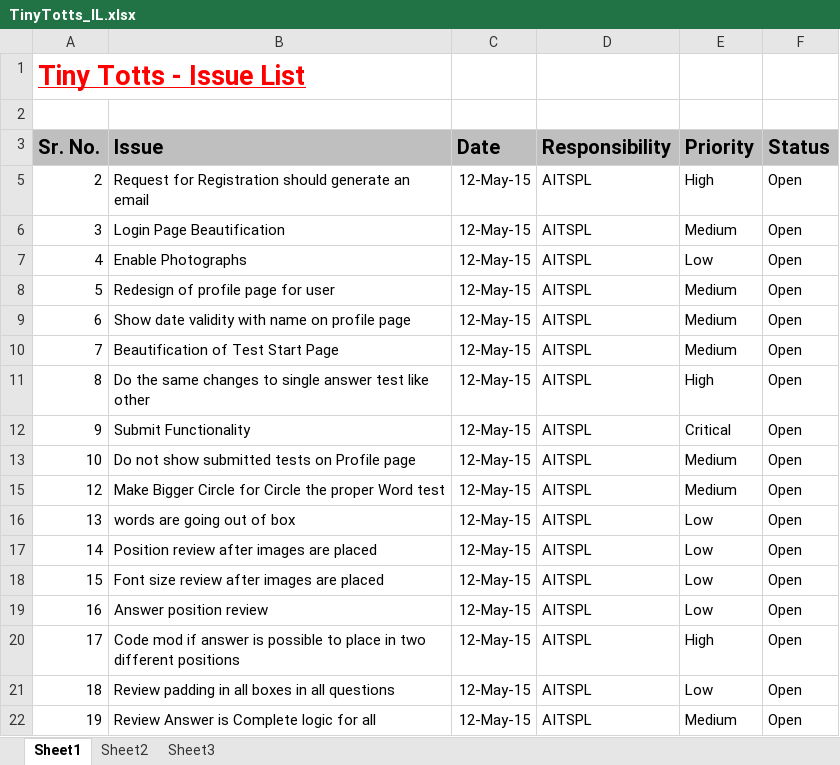
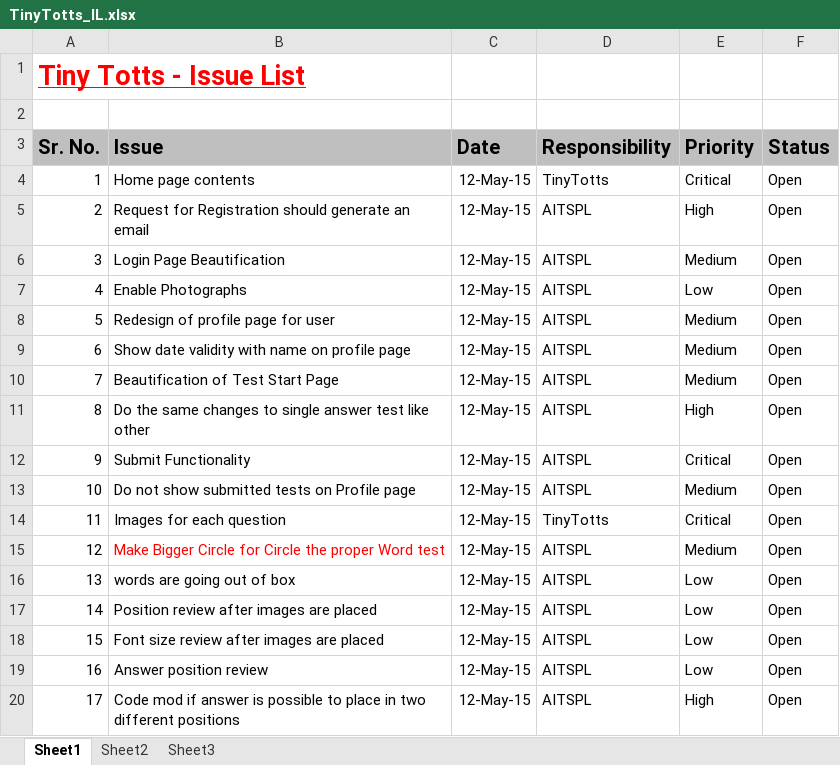
Before and after one commit to additionsolutions/tiny, an Excel workbook: TinyTotts_IL.xlsx, sheet Sheet1, drawn as a sheet; only a part is shown; the shorter side is filled out with more unchanged rows; values as stored, in another font and other column widths than the file's, no borders; the diff names each change by its address in the sheet, - before the commit and + after, or states it on an @@ line.

Commit message:
Version 0.81
Images change

```diff
--- a/TinyTotts_IL.xlsx (sheet Sheet1)
+++ b/TinyTotts_IL.xlsx (sheet Sheet1)
@@ row 4 unhidden: 1 | Home page contents | 12-May-15 | TinyTotts | Critical | Open @@
@@ row 14 unhidden: 11 | Images for each question | 12-May-15 | TinyTotts | Critical | Open @@
-B15 text colour: black
+B15 text colour: #FF0000
```
Also changed, not shown: 10 other files.
